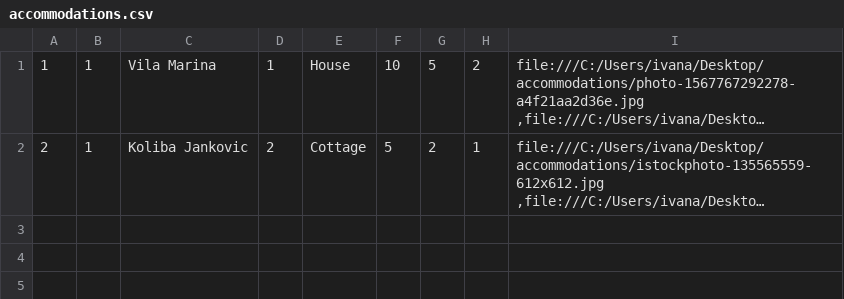
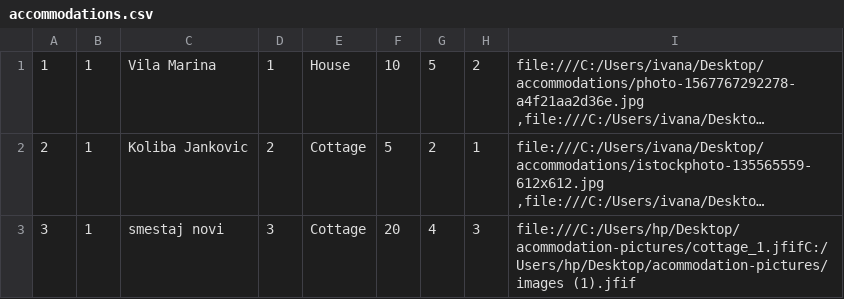
Before and after one commit to ivanailijin/SIMS-Project-team-C, a CSV file: TravelService/TravelService/Resources/Data/accommodations.csv, drawn as a sheet; long unchanged cells end in …; the diff names each change by its address in the sheet, - before the commit and + after, or states it on an @@ line.

```diff
--- a/TravelService/TravelService/Resources/Data/accommodations.csv
+++ b/TravelService/TravelService/Resources/Data/accommodations.csv
+row 3: 3 | 1 | smestaj novi | 3 | Cottage | 20 | 4 | 3 | file:///C:/Users/hp/Desktop/acommodation-pictures/cottage_1.jfifC:/Users/hp/Desktop/acommodation-pictures/images (1).jfif
```
Also changed, not shown: TravelService/TravelService/Resources/Data/accommodationReservations.csv, 13 other files.
